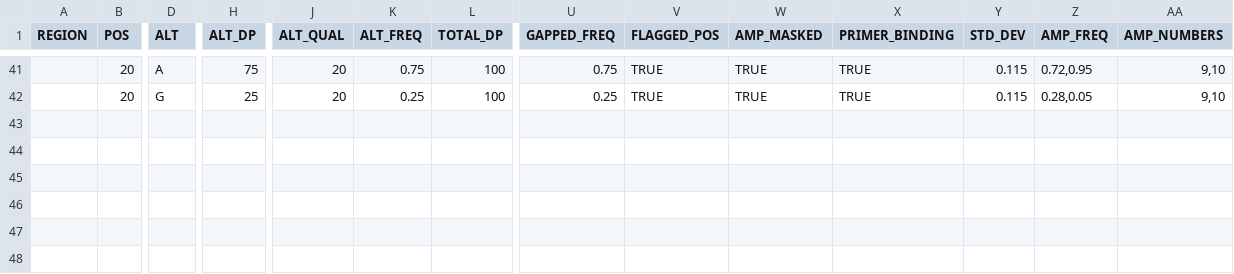
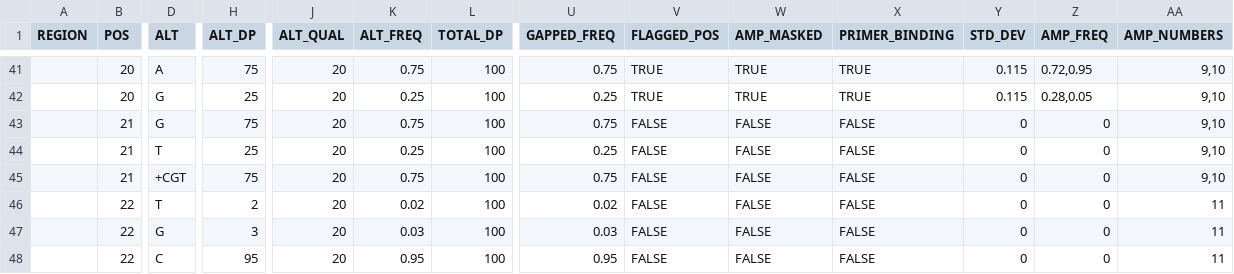
Before and after one commit to andersen-lab/ivar, a TSV file: data/version_bump_tests/test_variants_small.tsv, drawn as a sheet; only a part is shown, gaps mark what is left out; rows hold the shown columns only; the diff names each change by its address in the sheet, - before the commit and + after, or states it on an @@ line.

Commit message:
allow insertions to be assigned to clusters with other variants, cleaning excess code

```diff
--- a/data/version_bump_tests/test_variants_small.tsv
+++ b/data/version_bump_tests/test_variants_small.tsv
+row 43:  | 21 | G | 75 | 20 | 0.75 | 100 | 0.75 | FALSE | FALSE | FALSE | 0 | 0 | 9,10
+row 44:  | 21 | T | 25 | 20 | 0.25 | 100 | 0.25 | FALSE | FALSE | FALSE | 0 | 0 | 9,10
+row 45:  | 21 | +CGT | 75 | 20 | 0.75 | 100 | 0.75 | FALSE | FALSE | FALSE | 0 | 0 | 9,10
+row 46:  | 22 | T | 2 | 20 | 0.02 | 100 | 0.02 | FALSE | FALSE | FALSE | 0 | 0 | 11
+row 47:  | 22 | G | 3 | 20 | 0.03 | 100 | 0.03 | FALSE | FALSE | FALSE | 0 | 0 | 11
+row 48:  | 22 | C | 95 | 20 | 0.95 | 100 | 0.95 | FALSE | FALSE | FALSE | 0 | 0 | 11
```
Also changed, not shown: 5 other files.
